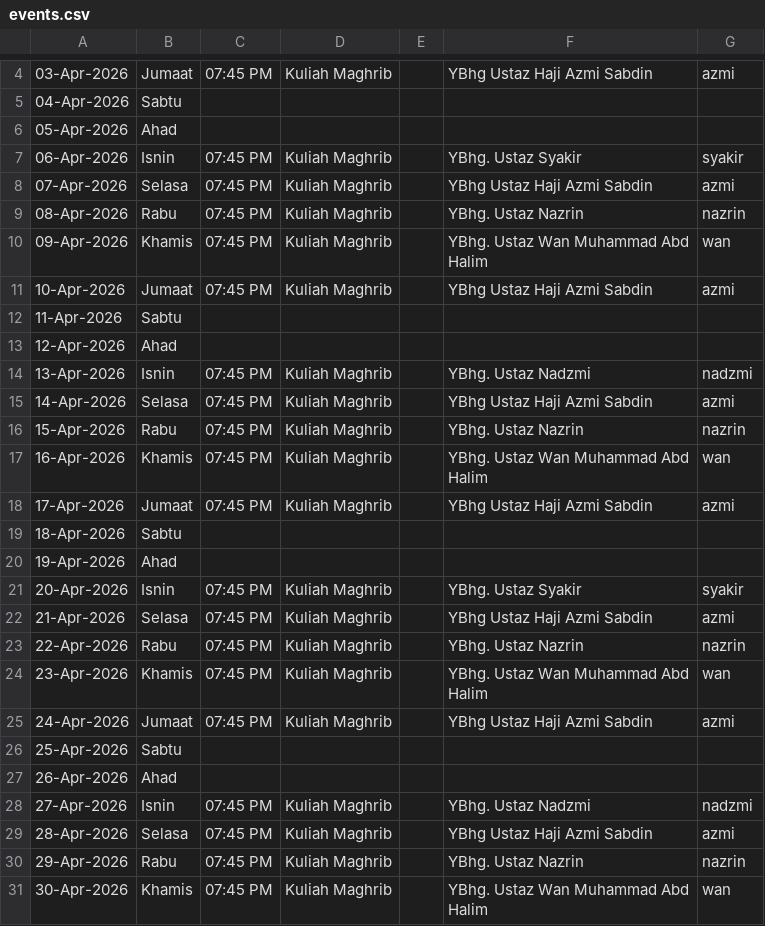
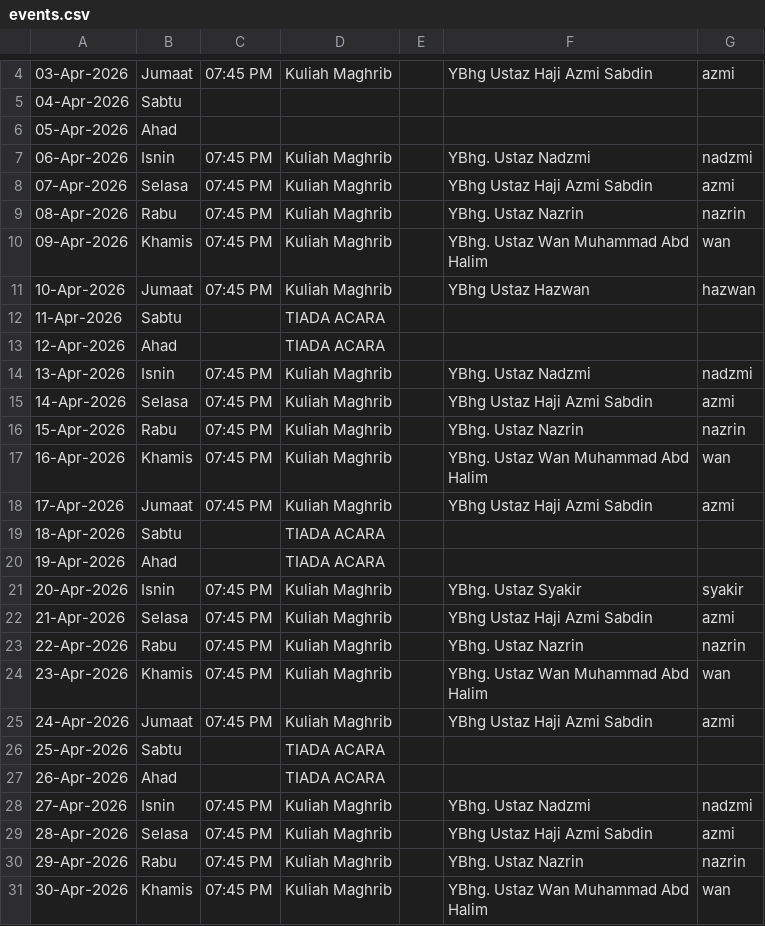
Before and after one commit to azizazlan/prayer-tv, a CSV file: public/data/events.csv, drawn as a sheet; only a part is shown, gaps mark what is left out; the diff names each change by its address in the sheet, - before the commit and + after, or states it on an @@ line.

```diff
--- a/public/data/events.csv
+++ b/public/data/events.csv
-F7: YBhg. Ustaz Syakir
+F7: YBhg. Ustaz Nadzmi
-G7: syakir
+G7: nadzmi
-F11: YBhg Ustaz Haji Azmi Sabdin
+F11: YBhg Ustaz Hazwan
-G11: azmi
+G11: hazwan
-D12:D13: (empty)
+D12:D13: TIADA ACARA
-D19:D20: (empty)
+D19:D20: TIADA ACARA
-D26:D27: (empty)
+D26:D27: TIADA ACARA
```
Also changed, not shown: 1 other file.
